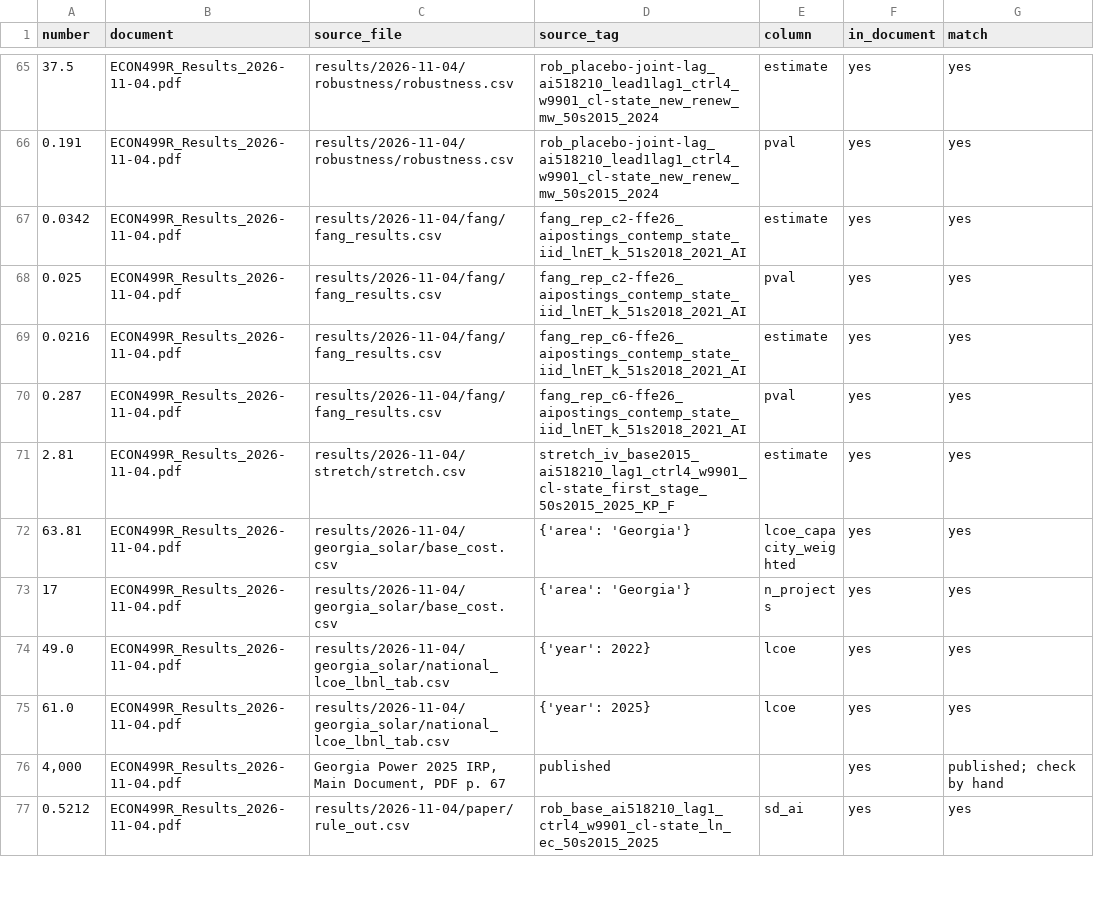
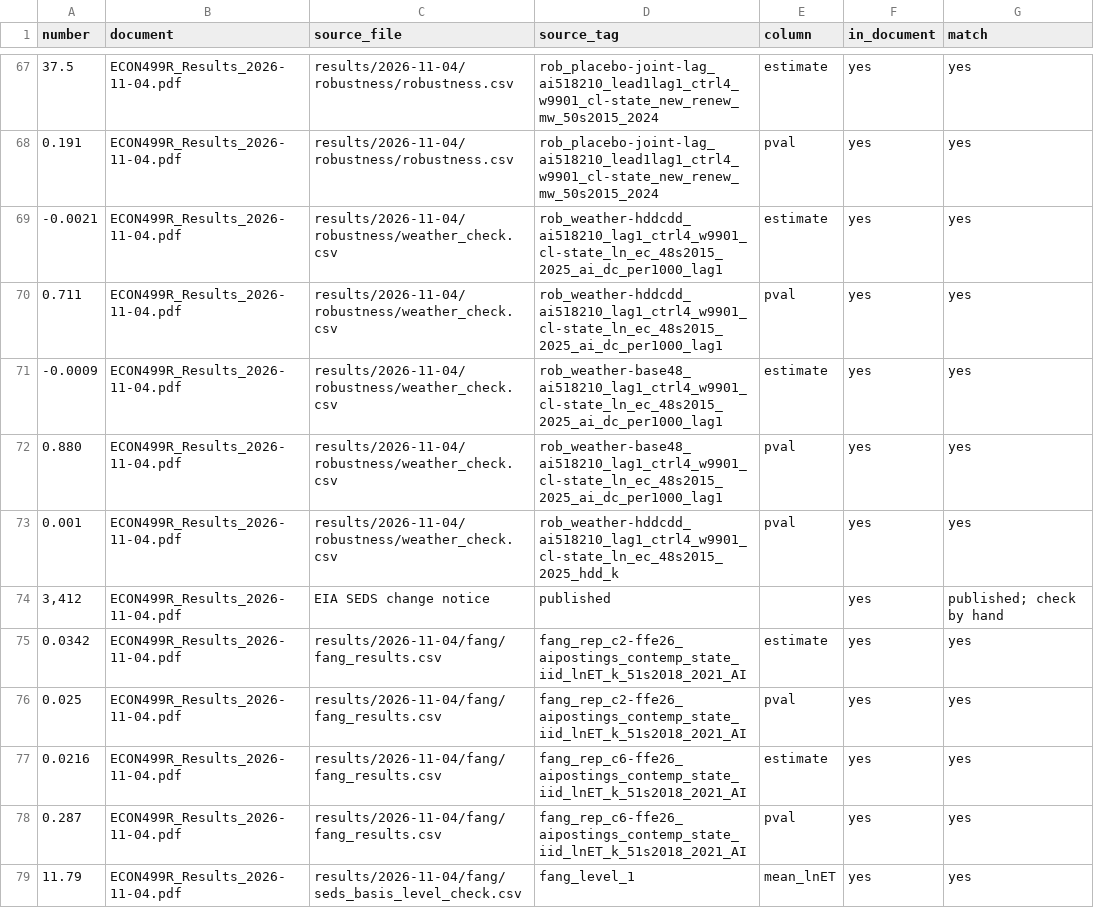
Before and after one commit to SHLEW06/econ499r-ai-renewables, a CSV file: results/2026-11-04/paper/number_check_report.csv, drawn as a sheet; only a part is shown, gaps mark what is left out; the shorter side is filled out with more unchanged rows; the diff covers the shown part only.

```diff
--- a/results/2026-11-04/paper/number_check_report.csv
+++ b/results/2026-11-04/paper/number_check_report.csv
@@ -66,2 +68,8 @@ number,document,source_file,source_tag,column,in_document,match
 0.191,ECON499R_Results_2026-11-04.pdf,results/2026-11-04/robustness/robustness.csv,rob_placebo-joint-lag_ai518210_lead1lag1_ctrl4_w9901_cl-state_new_renew_mw_50s2015_2024,pval,yes,yes
+-0.0021,ECON499R_Results_2026-11-04.pdf,results/2026-11-04/robustness/weather_check.csv,rob_weather-hddcdd_ai518210_lag1_ctrl4_w9901_cl-state_ln_ec_48s2015_2025_ai_dc_per1000_lag1,estimate,yes,yes
+0.711,ECON499R_Results_2026-11-04.pdf,results/2026-11-04/robustness/weather_check.csv,rob_weather-hddcdd_ai518210_lag1_ctrl4_w9901_cl-state_ln_ec_48s2015_2025_ai_dc_per1000_lag1,pval,yes,yes
+-0.0009,ECON499R_Results_2026-11-04.pdf,results/2026-11-04/robustness/weather_check.csv,rob_weather-base48_ai518210_lag1_ctrl4_w9901_cl-state_ln_ec_48s2015_2025_ai_dc_per1000_lag1,estimate,yes,yes
+0.880,ECON499R_Results_2026-11-04.pdf,results/2026-11-04/robustness/weather_check.csv,rob_weather-base48_ai518210_lag1_ctrl4_w9901_cl-state_ln_ec_48s2015_2025_ai_dc_per1000_lag1,pval,yes,yes
+0.001,ECON499R_Results_2026-11-04.pdf,results/2026-11-04/robustness/weather_check.csv,rob_weather-hddcdd_ai518210_lag1_ctrl4_w9901_cl-state_ln_ec_48s2015_2025_hdd_k,pval,yes,yes
+"3,412",ECON499R_Results_2026-11-04.pdf,EIA SEDS change notice,published,,yes,published; check by hand
 0.0342,ECON499R_Results_2026-11-04.pdf,results/2026-11-04/fang/fang_results.csv,fang_rep_c2-ffe26_aipostings_contemp_state_iid_lnET_k_51s2018_2021_AI,estimate,yes,yes
@@ -70 +78,2 @@ number,document,source_file,source_tag,column,in_document,match
 0.287,ECON499R_Results_2026-11-04.pdf,results/2026-11-04/fang/fang_results.csv,fang_rep_c6-ffe26_aipostings_contemp_state_iid_lnET_k_51s2018_2021_AI,pval,yes,yes
+11.79,ECON499R_Results_2026-11-04.pdf,results/2026-11-04/fang/seds_basis_level_check.csv,fang_level_1,mean_lnET,yes,yes
```
Also changed, not shown: 12 added rows elsewhere in this file, results/2026-11-04/paper/TABLE_INDEX.csv, results/2026-11-04/paper/number_check.csv, 18 other files.
